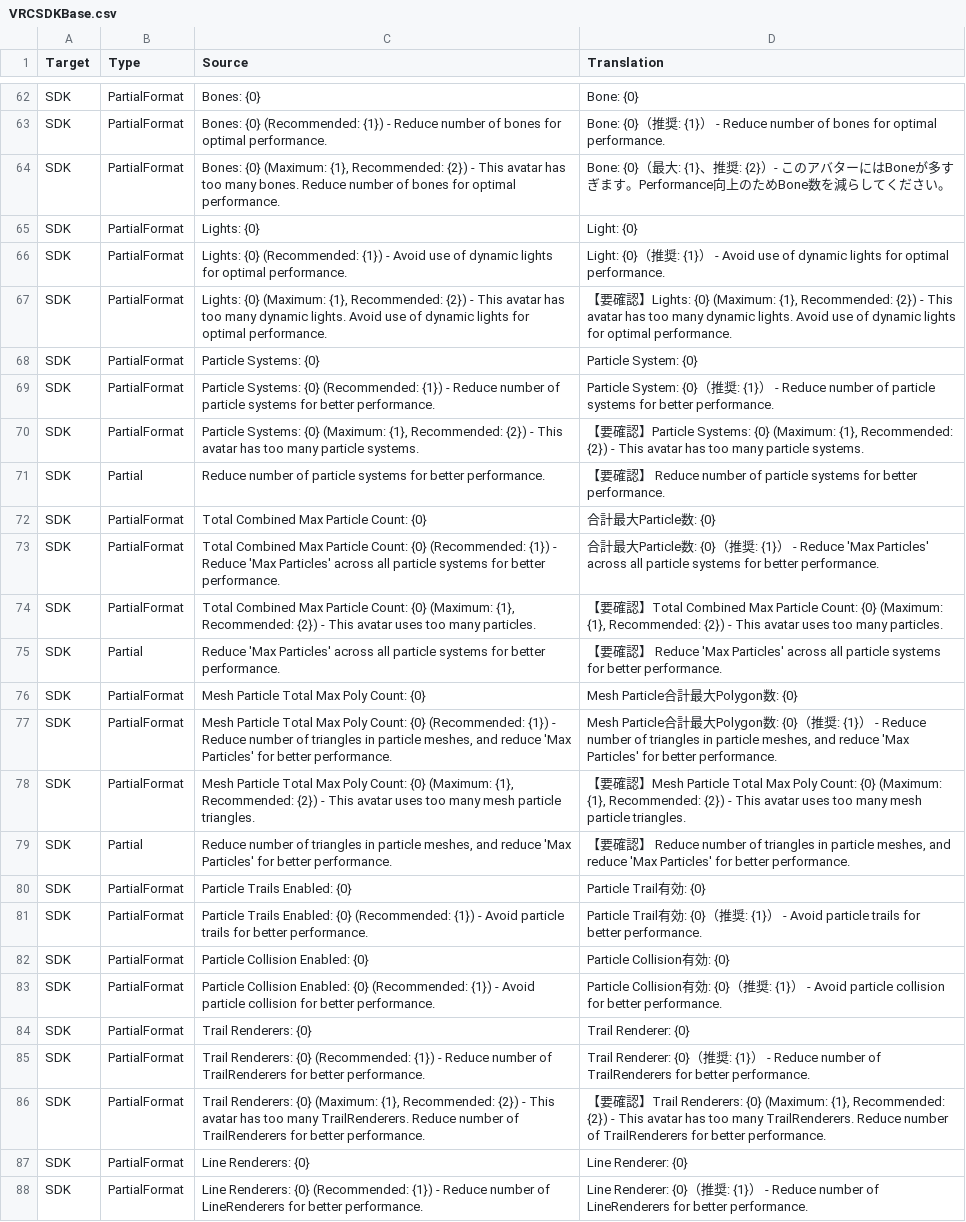
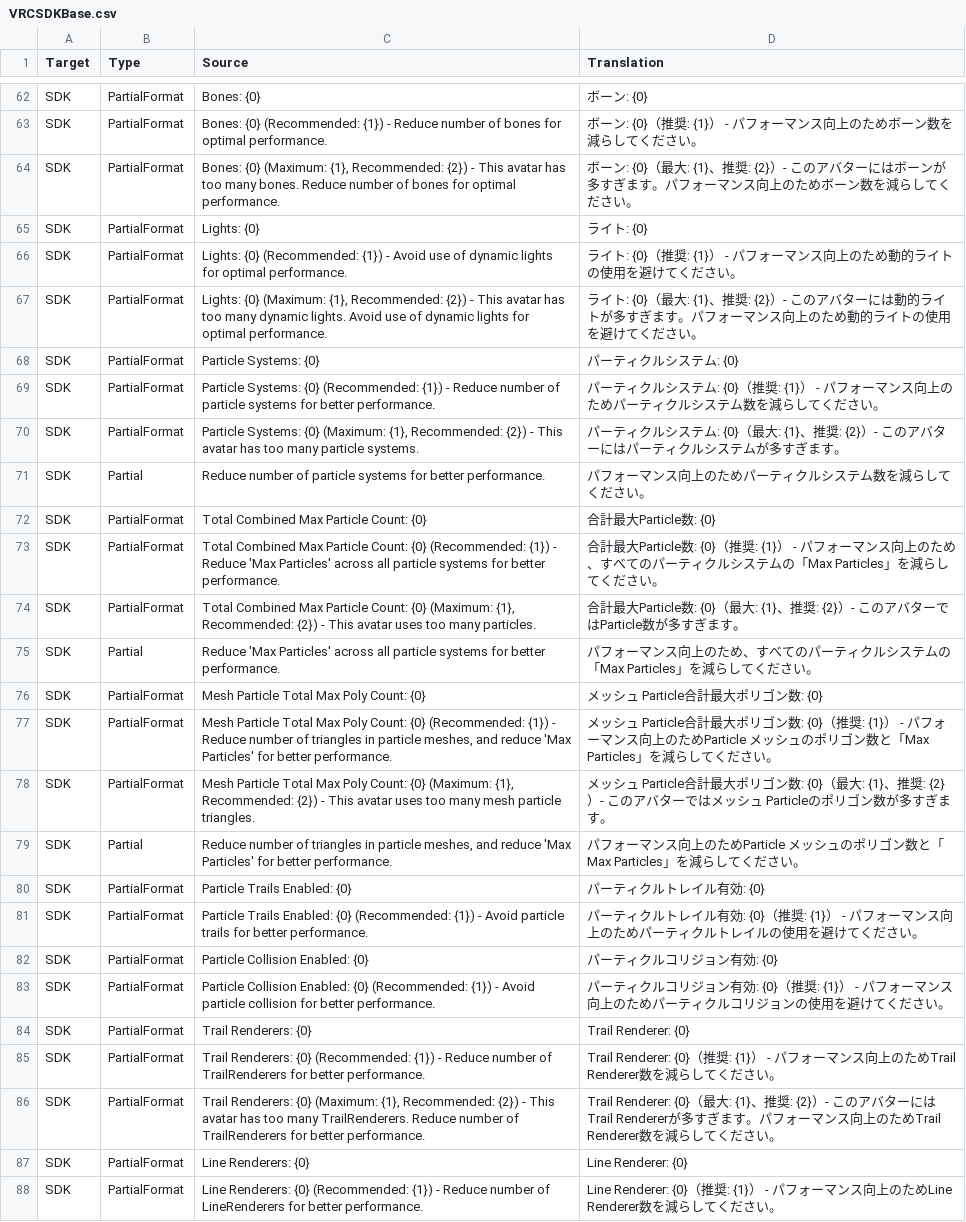
Before and after one commit to natade-jp/VRChatSdkUiLocalizer, a CSV file: Editor/Editor/Translations/Japanese/VRCSDKBase.csv, drawn as a sheet; only a part is shown, gaps mark what is left out; the diff covers the shown part only; the diff names each change by its address in the sheet, - before the commit and + after, or states it on an @@ line.

```diff
--- a/Editor/Editor/Translations/Japanese/VRCSDKBase.csv
+++ b/Editor/Editor/Translations/Japanese/VRCSDKBase.csv
-D62 (Translation): Bone: {0}
+D62 (Translation): ボーン: {0}
-D63 (Translation): Bone: {0}（推奨: {1}） - Reduce number of bones for optimal performance.
+D63 (Translation): ボーン: {0}（推奨: {1}） - パフォーマンス向上のためボーン数を減らしてください。
-D64 (Translation): Bone: {0}（最大: {1}、推奨: {2}）- このアバターにはBoneが多すぎます。Performance向上のためBone数を減ら…
+D64 (Translation): ボーン: {0}（最大: {1}、推奨: {2}）- このアバターにはボーンが多すぎます。パフォーマンス向上のためボーン数を減ら…
-D65 (Translation): Light: {0}
+D65 (Translation): ライト: {0}
-D66 (Translation): Light: {0}（推奨: {1}） - Avoid use of dynamic lights for optimal performance.
+D66 (Translation): ライト: {0}（推奨: {1}） - パフォーマンス向上のため動的ライトの使用を避けてください。
-D67 (Translation): 【要確認】Lights: {0} (Maximum: {1}, Recommended: {2}) - This avatar has too many dynamic lights. Avoid use of dynamic lights for optimal performance.
+D67 (Translation): ライト: {0}（最大: {1}、推奨: {2}）- このアバターには動的ライトが多すぎます。パフォーマンス向上のため動的ライトの使用を避けてください。
-D68 (Translation): Particle System: {0}
+D68 (Translation): パーティクルシステム: {0}
-D69 (Translation): Particle System: {0}（推奨: {1}） - Reduce number of particle systems for better performance.
+D69 (Translation): パーティクルシステム: {0}（推奨: {1}） - パフォーマンス向上のためパーティクルシステム数を減らしてください。
-D70 (Translation): 【要確認】Particle Systems: {0} (Maximum: {1}, Recommended: {2}) - This avatar has too many particle systems.
+D70 (Translation): パーティクルシステム: {0}（最大: {1}、推奨: {2}）- このアバターにはパーティクルシステムが多すぎます。
-D71 (Translation): 【要確認】 Reduce number of particle systems for better performance.
+D71 (Translation): パフォーマンス向上のためパーティクルシステム数を減らしてください。
-D73 (Translation): …- Reduce 'Max Particles' across all particle systems for better performance.
+D73 (Translation): …- パフォーマンス向上のため、すべてのパーティクルシステムの「Max Particles」を減らしてください。
-D74 (Translation): 【要確認】Total Combined Max Particle Count: {0} (Maximum: {1}, Recommended: {2}) - This avatar uses too many particles.
+D74 (Translation): 合計最大Particle数: {0}（最大: {1}、推奨: {2}）- このアバターではParticle数が多すぎます。
-D75 (Translation): 【要確認】 Reduce 'Max Particles' across all particle systems for better performance.
+D75 (Translation): パフォーマンス向上のため、すべてのパーティクルシステムの「Max Particles」を減らしてください。
-D76 (Translation): Mesh Particle合計最大Polygon数: {0}
+D76 (Translation): メッシュ Particle合計最大ポリゴン数: {0}
-D77 (Translation): Mesh Particle合計最大Polygon数: {0}（推奨: {1}） - Reduce number of triangles in particle meshes, and reduce 'Max Particles' for better performance.
+D77 (Translation): メッシュ Particle合計最大ポリゴン数: {0}（推奨: {1}） - パフォーマンス向上のためParticle メッシュのポリゴン数と「Max Particles」を減らしてください。
-D78 (Translation): 【要確認】Mesh Particle Total Max Poly Count: {0} (Maximum: {1}, Recommended: {2}) - This avatar uses too many mesh particle triangles.
+D78 (Translation): メッシュ Particle合計最大ポリゴン数: {0}（最大: {1}、推奨: {2}）- このアバターではメッシュ Particleのポリゴン数が多すぎます。
-D79 (Translation): 【要確認】 Reduce number of triangles in particle meshes, and reduce 'Max Particles' for better performance.
+D79 (Translation): パフォーマンス向上のためParticle メッシュのポリゴン数と「Max Particles」を減らしてください。
-D80 (Translation): Particle Trail有効: {0}
+D80 (Translation): パーティクルトレイル有効: {0}
-D81 (Translation): Particle Trail有効: {0}（推奨: {1}） - Avoid particle trails for better performance.
+D81 (Translation): パーティクルトレイル有効: {0}（推奨: {1}） - パフォーマンス向上のためパーティクルトレイルの使用を避けてください。
-D82 (Translation): Particle Collision有効: {0}
+D82 (Translation): パーティクルコリジョン有効: {0}
-D83 (Translation): Particle Collision有効: {0}（推奨: {1}） - Avoid particle collision for better performance.
+D83 (Translation): パーティクルコリジョン有効: {0}（推奨: {1}） - パフォーマンス向上のためパーティクルコリジョンの使用を避けてください。
-D85 (Translation): …- Reduce number of TrailRenderers for better performance.
+D85 (Translation): …- パフォーマンス向上のためTrail Renderer数を減らしてください。
-D86 (Translation): 【要確認】Trail Renderers: {0} (Maximum: {1}, Recommended: {2}) - This avatar has too many TrailRenderers. Reduce number of TrailRenderers for better performance.
+D86 (Translation): Trail Renderer: {0}（最大: {1}、推奨: {2}）- このアバターにはTrail Rendererが多すぎます。パフォーマンス向上のためTrail Renderer数を減らしてください。
-D88 (Translation): …- Reduce number of LineRenderers for better performance.
+D88 (Translation): …- パフォーマンス向上のためLine Renderer数を減らしてください。
```
Also changed, not shown: 6 added rows and 80 edited cells elsewhere in this file, Editor/Editor/Translations/Japanese/VRCSDK3A.csv.
